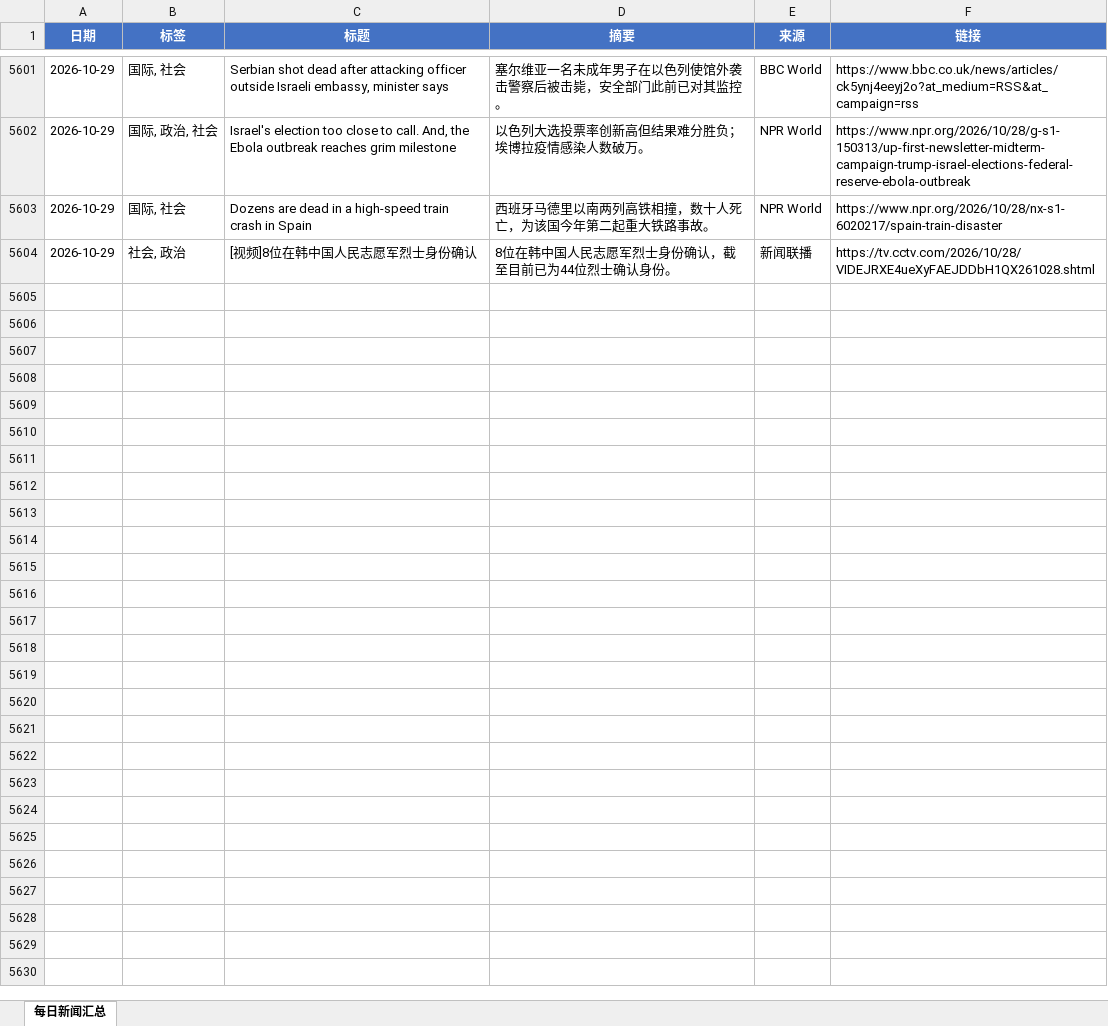
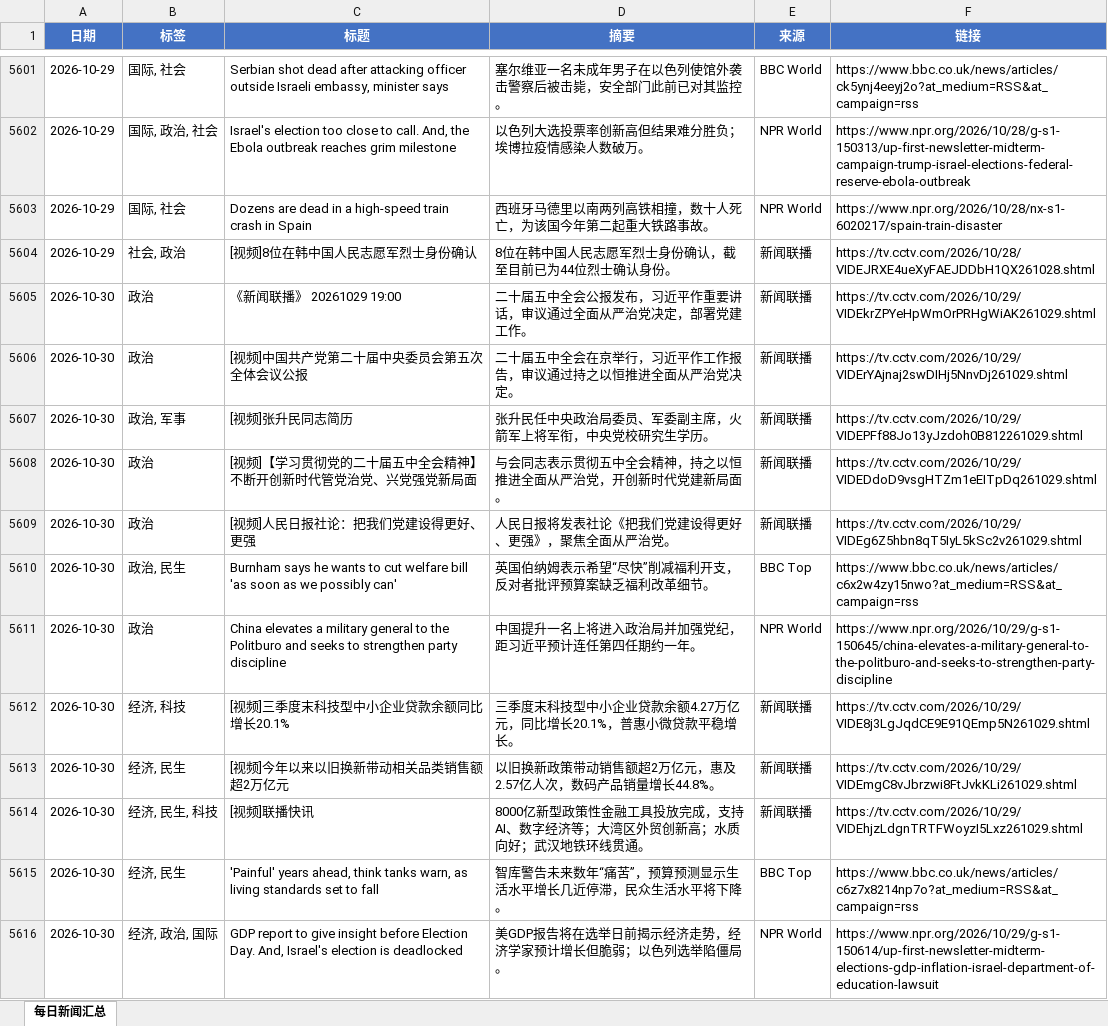
Before and after one commit to iorangejuice12138-lgtm/daily-news, an Excel workbook: data/daily_news.xlsx, sheet 每日新闻汇总, drawn as a sheet; only a part is shown, gaps mark what is left out; values as stored, in another font and other column widths than the file's, no borders; the diff covers the shown part only; the diff names each change by its address in the sheet, - before the commit and + after, or states it on an @@ line.

```diff
--- a/data/daily_news.xlsx (sheet 每日新闻汇总)
+++ b/data/daily_news.xlsx (sheet 每日新闻汇总)
+row 5605: 2026-10-30 | 政治 | 《新闻联播》 20261029 19:00 | 二十届五中全会公报发布，习近平作重要讲话，审议通过全面从严治党决定，部署党建工作。 | 新闻联播 | https://tv.cctv.com/2026/10/29/VIDEkrZPYeHpWmOrPRHgWiAK261029.shtml
+row 5606: 2026-10-30 | 政治 | [视频]中国共产党第二十届中央委员会第五次全体会议公报 | 二十届五中全会在京举行，习近平作工作报告，审议通过持之以恒推进全面从严治党决定。 | 新闻联播 | https://tv.cctv.com/2026/10/29/VIDErYAjnaj2swDIHj5NnvDj261029.shtml
+row 5607: 2026-10-30 | 政治, 军事 | [视频]张升民同志简历 | 张升民任中央政治局委员、军委副主席，火箭军上将军衔，中央党校研究生学历。 | 新闻联播 | https://tv.cctv.com/2026/10/29/VIDEPFf88Jo13yJzdoh0B812261029.shtml
+row 5608: 2026-10-30 | 政治 | [视频]【学习贯彻党的二十届五中全会精神】不断开创新时代管党治党、兴党强党新局面 | 与会同志表示贯彻五中全会精神，持之以恒推进全面从严治党，开创新时代党建新局面。 | 新闻联播 | https://tv.cctv.com/2026/10/29/VIDEDdoD9vsgHTZm1eEITpDq261029.shtml
+row 5609: 2026-10-30 | 政治 | [视频]人民日报社论：把我们党建设得更好、更强 | 人民日报将发表社论《把我们党建设得更好、更强》，聚焦全面从严治党。 | 新闻联播 | https://tv.cctv.com/2026/10/29/VIDEg6Z5hbn8qT5IyL5kSc2v261029.shtml
+row 5610: 2026-10-30 | 政治, 民生 | Burnham says he wants to cut welfare bill 'as soon as we possibly can' | 英国伯纳姆表示希望“尽快”削减福利开支，反对者批评预算案缺乏福利改革细节。 | BBC Top | https://www.bbc.co.uk/news/articles/c6x2w4zy15nwo?at_medium=RSS&at_campaign=rss
+row 5611: 2026-10-30 | 政治 | China elevates a military general to the Politburo and seeks to strengthen party discipline | 中国提升一名上将进入政治局并加强党纪，距习近平预计连任第四任期约一年。 | NPR World | https://www.npr.org/2026/10/29/g-s1-150645/china-elevates-a-military-general-to-the-politburo-and-seeks-to-strengthen-party-discipline
+row 5612: 2026-10-30 | 经济, 科技 | [视频]三季度末科技型中小企业贷款余额同比增长20.1% | 三季度末科技型中小企业贷款余额4.27万亿元，同比增长20.1%，普惠小微贷款平稳增长。 | 新闻联播 | https://tv.cctv.com/2026/10/29/VIDE8j3LgJqdCE9E91QEmp5N261029.shtml
+row 5613: 2026-10-30 | 经济, 民生 | [视频]今年以来以旧换新带动相关品类销售额超2万亿元 | 以旧换新政策带动销售额超2万亿元，惠及2.57亿人次，数码产品销量增长44.8%。 | 新闻联播 | https://tv.cctv.com/2026/10/29/VIDEmgC8vJbrzwi8FtJvkKLi261029.shtml
+row 5614: 2026-10-30 | 经济, 民生, 科技 | [视频]联播快讯 | 8000亿新型政策性金融工具投放完成，支持AI、数字经济等；大湾区外贸创新高；水质向好；武汉地铁环线贯通。 | 新闻联播 | https://tv.cctv.com/2026/10/29/VIDEhjzLdgnTRTFWoyzI5Lxz261029.shtml
+row 5615: 2026-10-30 | 经济, 民生 | 'Painful' years ahead, think tanks warn, as living standards set to fall | 智库警告未来数年“痛苦”，预算预测显示生活水平增长几近停滞，民众生活水平将下降。 | BBC Top | https://www.bbc.co.uk/news/articles/c6z7x8214np7o?at_medium=RSS&at_campaign=rss
+row 5616: 2026-10-30 | 经济, 政治, 国际 | GDP report to give insight before Election Day. And, Israel's election is deadlocked | 美GDP报告将在选举日前揭示经济走势，经济学家预计增长但脆弱；以色列选举陷僵局。 | NPR World | https://www.npr.org/2026/10/29/g-s1-150614/up-first-newsletter-midterm-elections-gdp-inflation-israel-department-of-education-lawsuit
```
Also changed, not shown: 11 added rows elsewhere in this sheet, 1 other file.
